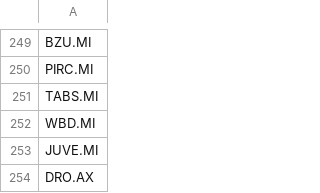
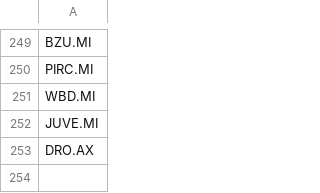
Before and after one commit to enkidu69/fin, a CSV file: market_tickers.csv, drawn as a sheet; only a part is shown, gaps mark what is left out; the diff names each change by its address in the sheet, - before the commit and + after, or states it on an @@ line.

```diff
--- a/market_tickers.csv
+++ b/market_tickers.csv
-row 251: TABS.MI
```
Also changed, not shown: 1 other file.
